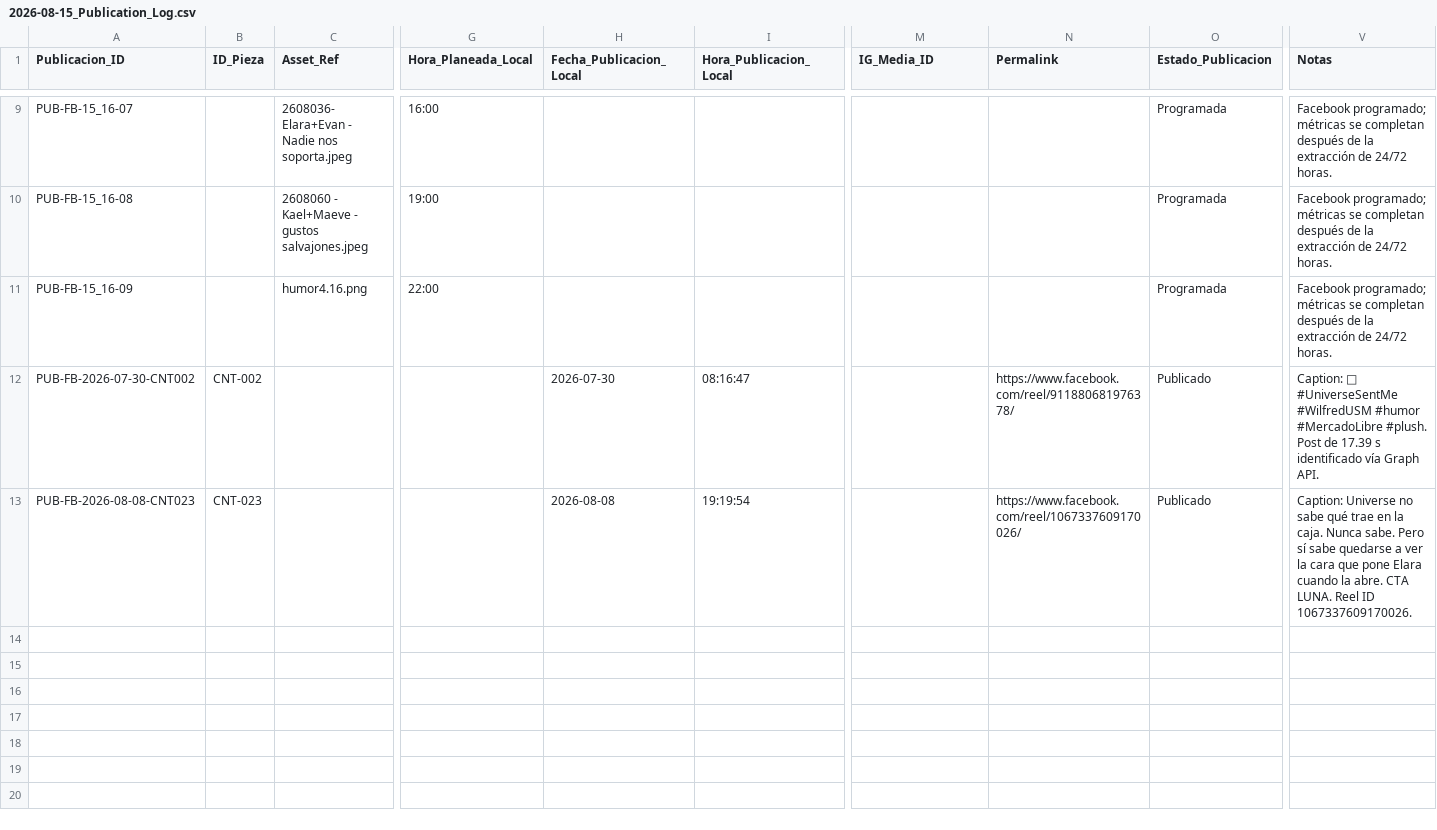
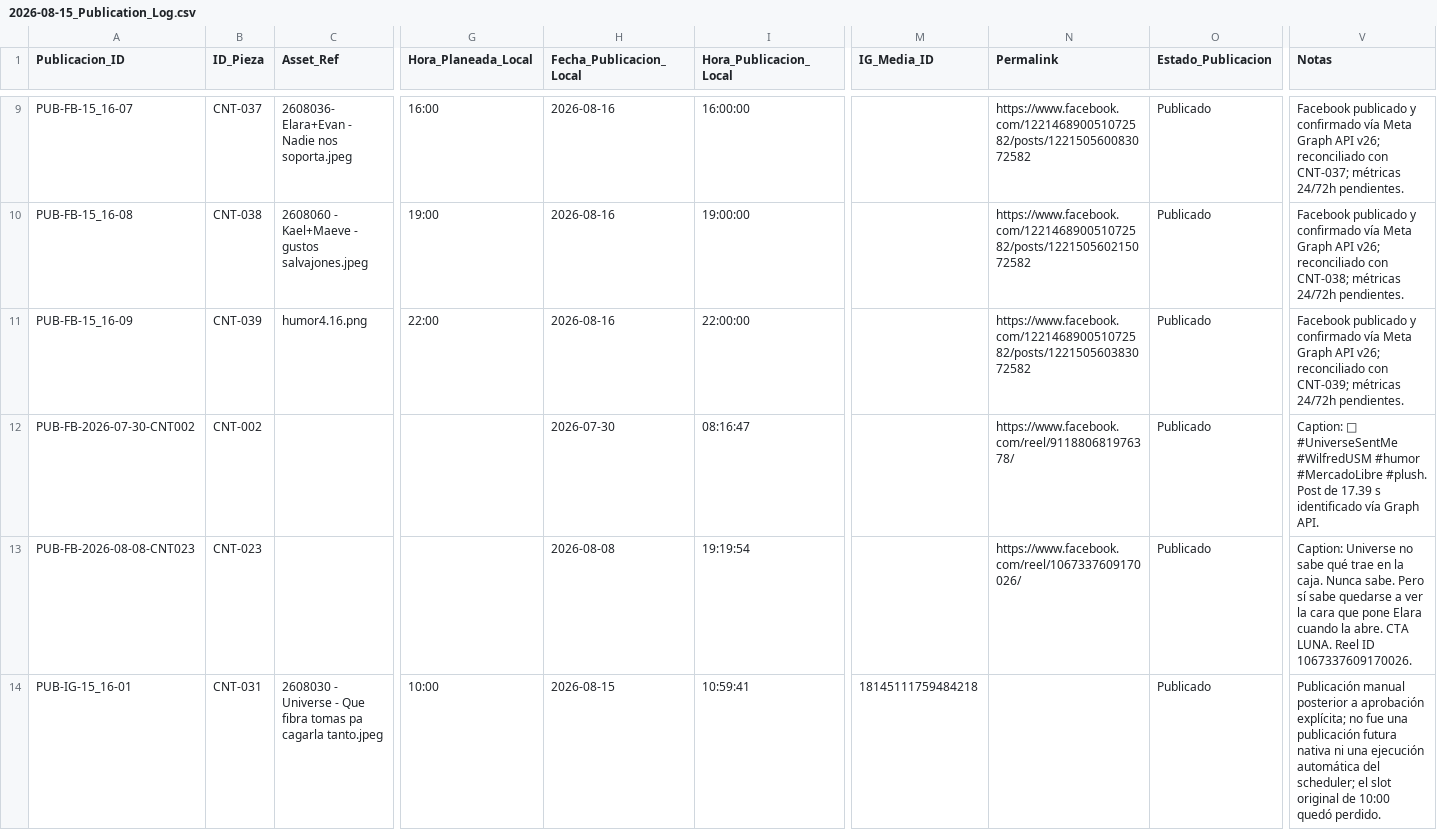
Before and after one commit to iomarketing09-sys/universe-sent-me-growth-os, a CSV file: Operations/Research/2026-08-15_Publication_Log.csv, drawn as a sheet; only a part is shown, gaps mark what is left out; rows hold the shown columns only; the diff covers the shown part only; the diff names each change by its address in the sheet, - before the commit and + after, or states it on an @@ line.

```diff
--- a/Operations/Research/2026-08-15_Publication_Log.csv
+++ b/Operations/Research/2026-08-15_Publication_Log.csv
-B9 (ID_Pieza): (empty)
+B9 (ID_Pieza): CNT-037
-H9:H11 (Fecha_Publicacion_Local): (empty)
+H9:H11 (Fecha_Publicacion_Local): 2026-08-16
-I9 (Hora_Publicacion_Local): (empty)
+I9 (Hora_Publicacion_Local): 16:00:00
-N9 (Permalink): (empty)
+N9 (Permalink): https://www.facebook.com/122146890051072582/posts/122150560083072582
-O9:O11 (Estado_Publicacion): Programada
+O9:O11 (Estado_Publicacion): Publicado
-V9 (Notas): Facebook programado; métricas se completan después de la extracción de 24/72 horas.
+V9 (Notas): Facebook publicado y confirmado vía Meta Graph API v26; reconciliado con CNT-037; métricas 24/72h pendientes.
-B10 (ID_Pieza): (empty)
+B10 (ID_Pieza): CNT-038
-I10 (Hora_Publicacion_Local): (empty)
+I10 (Hora_Publicacion_Local): 19:00:00
-N10 (Permalink): (empty)
+N10 (Permalink): https://www.facebook.com/122146890051072582/posts/122150560215072582
-V10 (Notas): Facebook programado; métricas se completan después de la extracción de 24/72 horas.
+V10 (Notas): Facebook publicado y confirmado vía Meta Graph API v26; reconciliado con CNT-038; métricas 24/72h pendientes.
-B11 (ID_Pieza): (empty)
+B11 (ID_Pieza): CNT-039
-I11 (Hora_Publicacion_Local): (empty)
+I11 (Hora_Publicacion_Local): 22:00:00
-N11 (Permalink): (empty)
+N11 (Permalink): https://www.facebook.com/122146890051072582/posts/122150560383072582
-V11 (Notas): Facebook programado; métricas se completan después de la extracción de 24/72 horas.
+V11 (Notas): Facebook publicado y confirmado vía Meta Graph API v26; reconciliado con CNT-039; métricas 24/72h pendientes.
+row 14: PUB-IG-15_16-01 | CNT-031 | 2608030 - Universe - Que fibra tomas pa cagarla tanto.jpeg | 10:00 | 2026-08-15 | 10:59:41 | 18145111759484218 |  | Publicado | Publicación manual posterior a aprobación explícita; no fue una publicación futura nativa ni una ejecución automática del scheduler; el slot original de 10:00 quedó perdido.
```
Also changed, not shown: 38 edited cells elsewhere in this file, Operations/Research/2026-08-15_ExperimentLog.csv, 5 other files.
